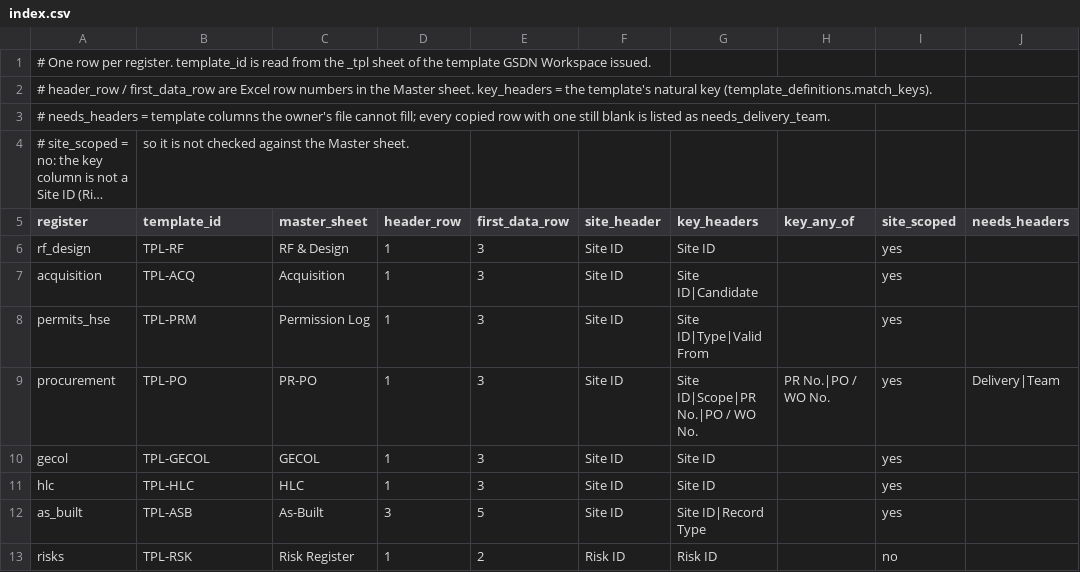
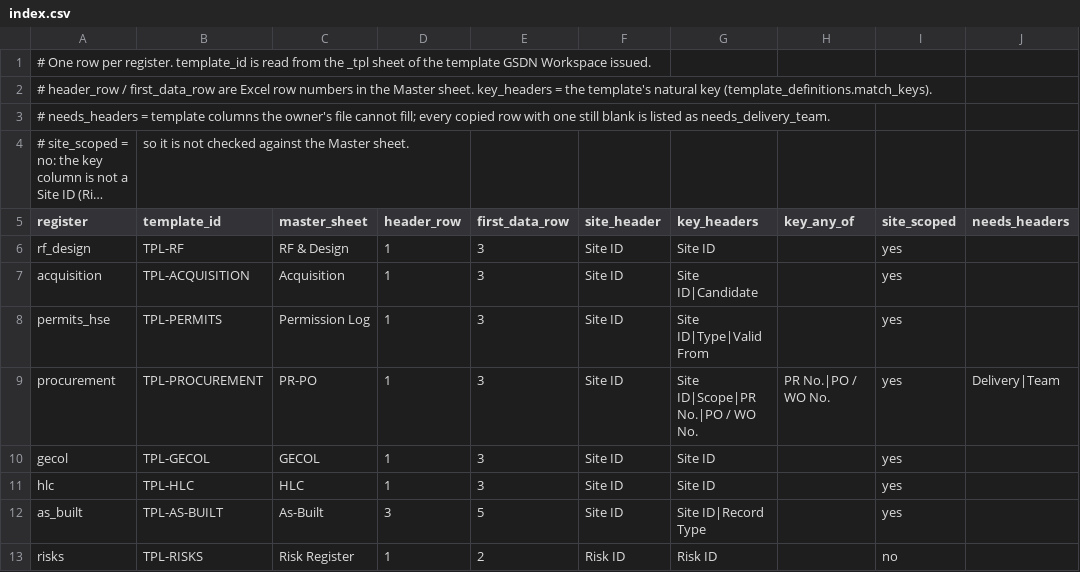
Before and after one commit to scupecenter/My_Repo, a CSV file: pmis/apps/api/src/master-import/register-maps/index.csv, drawn as a sheet; long unchanged cells end in ….

Commit message:
Template IDs follow section and register names (migration 0155, alias list, code and tests)

```diff
--- a/pmis/apps/api/src/master-import/register-maps/index.csv
+++ b/pmis/apps/api/src/master-import/register-maps/index.csv
@@ -6,8 +6,8 @@ register,template_id,master_sheet,header_row,first_data_row,site_header,key_head
 rf_design,TPL-RF,RF & Design,1,3,Site ID,Site ID,,yes,
-acquisition,TPL-ACQ,Acquisition,1,3,Site ID,Site ID|Candidate,,yes,
-permits_hse,TPL-PRM,Permission Log,1,3,Site ID,Site ID|Type|Valid From,,yes,
-procurement,TPL-PO,PR-PO,1,3,Site ID,Site ID|Scope|PR No.|PO / WO No.,PR No.|PO / WO No.,yes,Delivery|Team
+acquisition,TPL-ACQUISITION,Acquisition,1,3,Site ID,Site ID|Candidate,,yes,
+permits_hse,TPL-PERMITS,Permission Log,1,3,Site ID,Site ID|Type|Valid From,,yes,
+procurement,TPL-PROCUREMENT,PR-PO,1,3,Site ID,Site ID|Scope|PR No.|PO / WO No.,PR No.|PO / WO No.,yes,Delivery|Team
 gecol,TPL-GECOL,GECOL,1,3,Site ID,Site ID,,yes,
 hlc,TPL-HLC,HLC,1,3,Site ID,Site ID,,yes,
-as_built,TPL-ASB,As-Built,3,5,Site ID,Site ID|Record Type,,yes,
-risks,TPL-RSK,Risk Register,1,2,Risk ID,Risk ID,,no,
+as_built,TPL-AS-BUILT,As-Built,3,5,Site ID,Site ID|Record Type,,yes,
+risks,TPL-RISKS,Risk Register,1,2,Risk ID,Risk ID,,no,
```
Also changed, not shown: pmis/apps/api/src/master-import/register-maps/as_built.csv, 55 other files.
